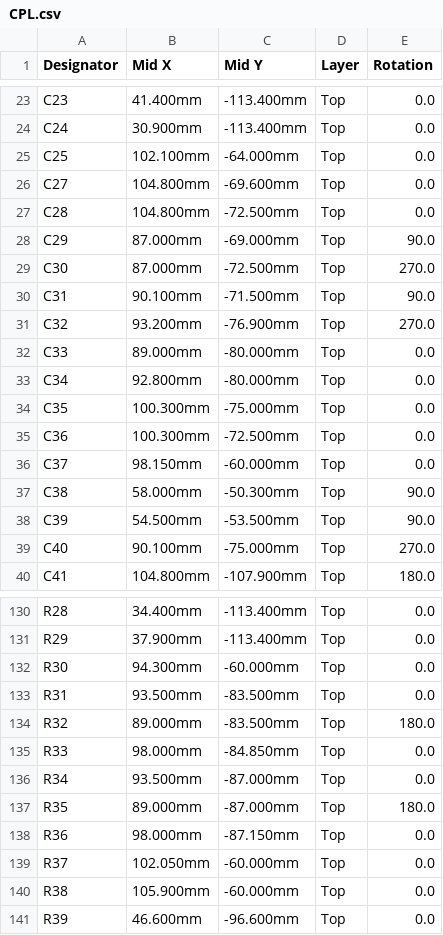
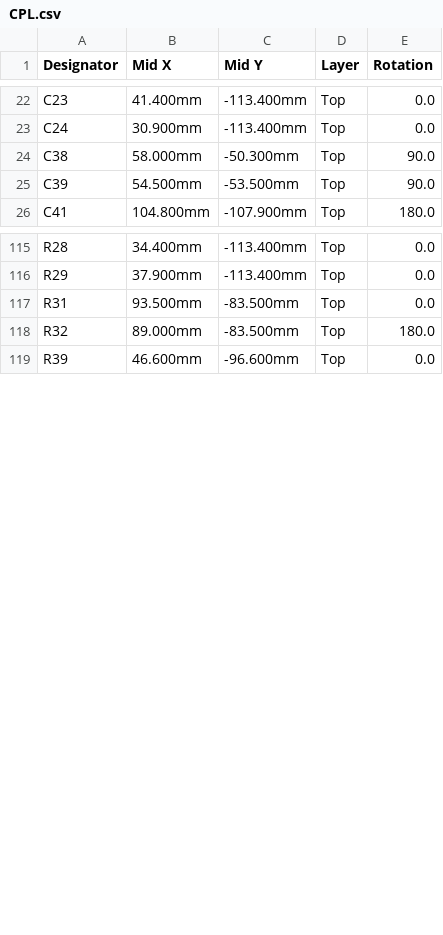
Before and after one commit to BenSeverson/bisque, a CSV file: hardware/kicad/jlcpcb/CPL.csv, drawn as a sheet; only a part is shown, gaps mark what is left out; the diff covers the shown part only.

```diff
--- a/hardware/kicad/jlcpcb/CPL.csv
+++ b/hardware/kicad/jlcpcb/CPL.csv
@@ -24,17 +23,4 @@ C23,41.400mm,-113.400mm,Top,0.0
 C24,30.900mm,-113.400mm,Top,0.0
-C25,102.100mm,-64.000mm,Top,0.0
-C27,104.800mm,-69.600mm,Top,0.0
-C28,104.800mm,-72.500mm,Top,0.0
-C29,87.000mm,-69.000mm,Top,90.0
-C30,87.000mm,-72.500mm,Top,270.0
-C31,90.100mm,-71.500mm,Top,90.0
-C32,93.200mm,-76.900mm,Top,270.0
-C33,89.000mm,-80.000mm,Top,0.0
-C34,92.800mm,-80.000mm,Top,0.0
-C35,100.300mm,-75.000mm,Top,0.0
-C36,100.300mm,-72.500mm,Top,0.0
-C37,98.150mm,-60.000mm,Top,0.0
 C38,58.000mm,-50.300mm,Top,90.0
 C39,54.500mm,-53.500mm,Top,90.0
-C40,90.100mm,-75.000mm,Top,270.0
 C41,104.800mm,-107.900mm,Top,180.0
@@ -131,11 +116,4 @@ R28,34.400mm,-113.400mm,Top,0.0
 R29,37.900mm,-113.400mm,Top,0.0
-R30,94.300mm,-60.000mm,Top,0.0
 R31,93.500mm,-83.500mm,Top,0.0
 R32,89.000mm,-83.500mm,Top,180.0
-R33,98.000mm,-84.850mm,Top,0.0
-R34,93.500mm,-87.000mm,Top,0.0
-R35,89.000mm,-87.000mm,Top,180.0
-R36,98.000mm,-87.150mm,Top,0.0
-R37,102.050mm,-60.000mm,Top,0.0
-R38,105.900mm,-60.000mm,Top,0.0
 R39,46.600mm,-96.600mm,Top,0.0
```
Also changed, not shown: 5 added rows, 10 removed rows and 3 edited cells elsewhere in this file, hardware/kicad/jlcpcb/BOM.csv, hardware/kicad/jlcpcb/hand-solder-parts.csv, 32 other files.
